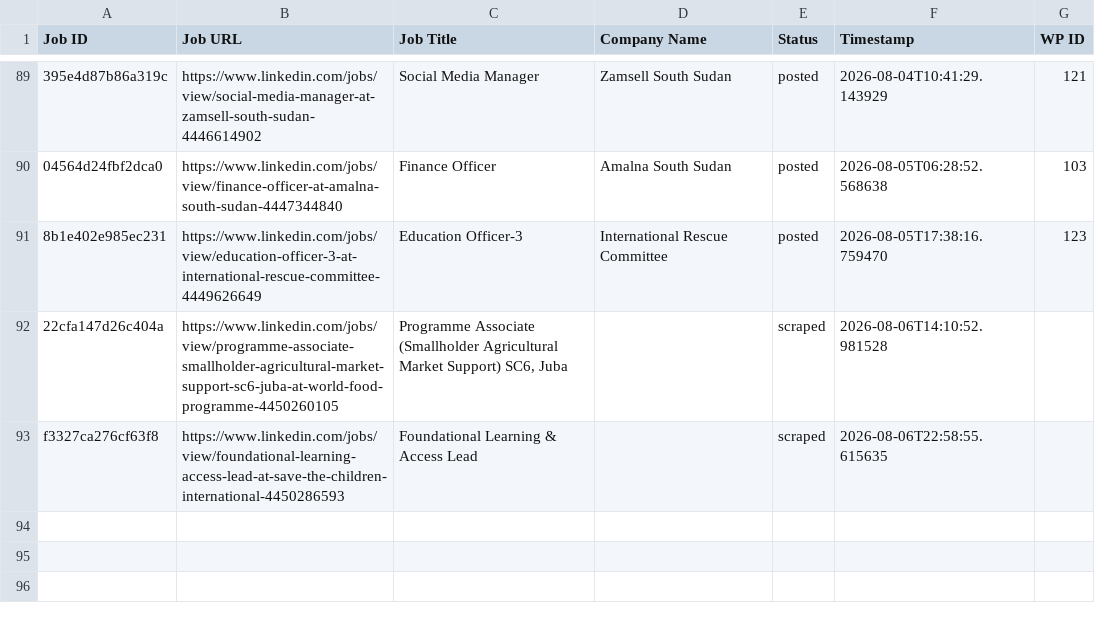
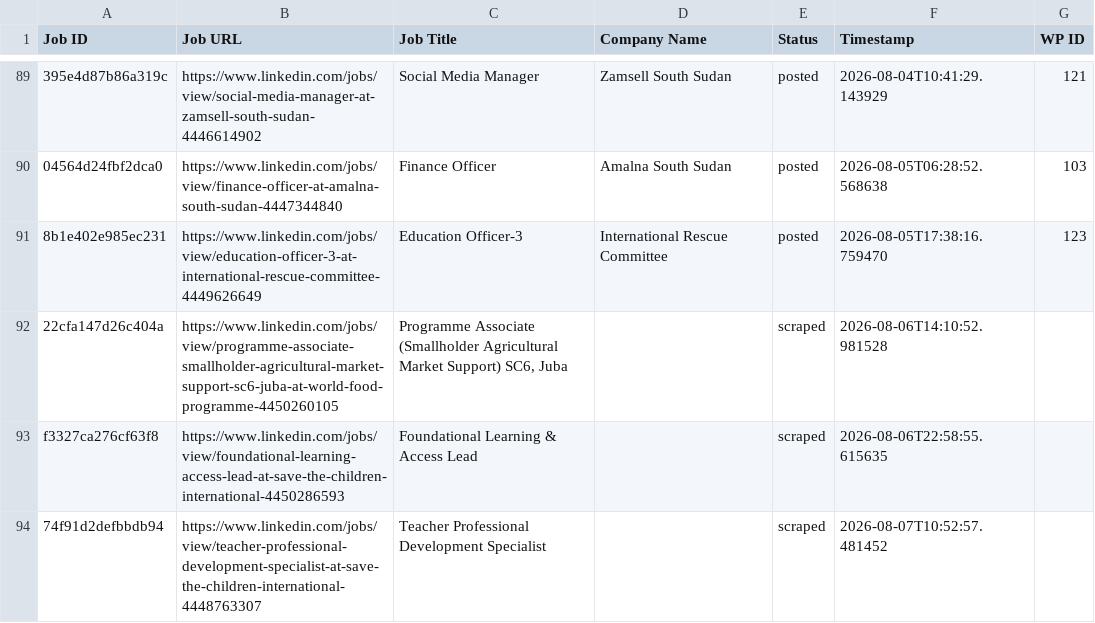
Before and after one commit to innovationinc2000/ss, a CSV file: processed_jobs.csv, drawn as a sheet; only a part is shown, gaps mark what is left out; the diff names each change by its address in the sheet, - before the commit and + after, or states it on an @@ line.

```diff
--- a/processed_jobs.csv
+++ b/processed_jobs.csv
+row 94: 74f91d2defbbdb94 | https://www.linkedin.com/jobs/view/teacher-professional-development-specialist-at-save-the-children-international-4448763307 | Teacher Professional Development Specialist |  | scraped | 2026-08-07T10:52:57.481452
```
